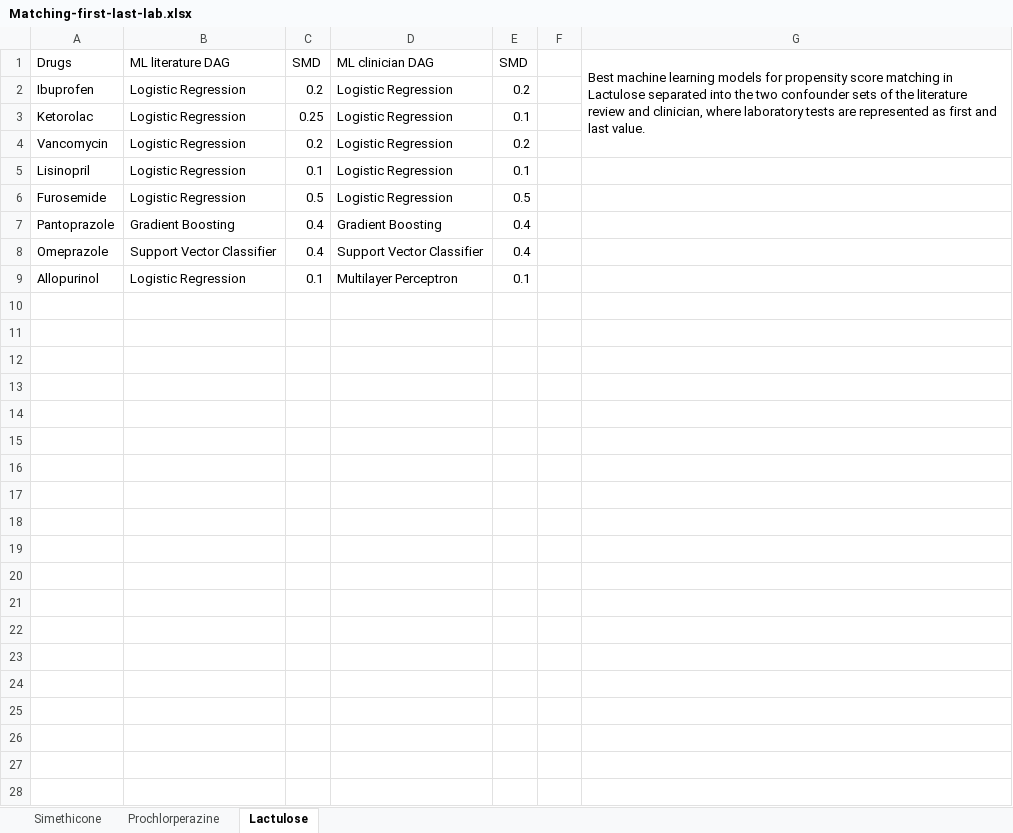
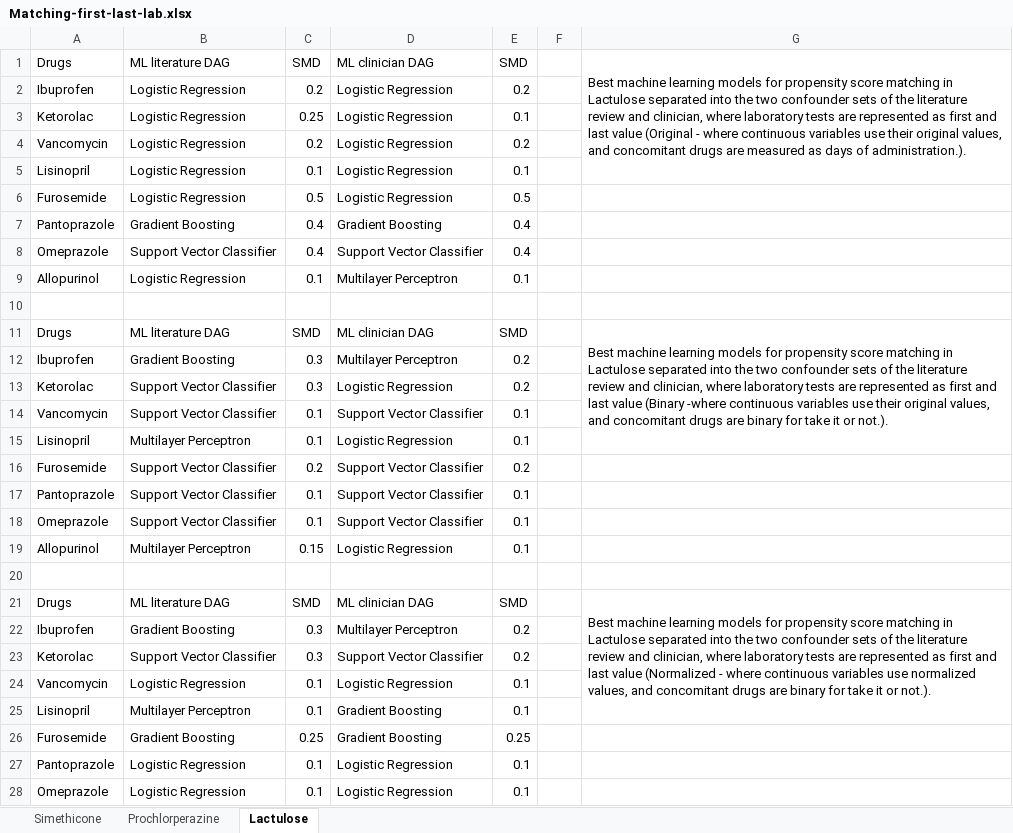
Before and after one commit to Dimstella/PRINCIPLED-CLM-DAKI, an Excel workbook: matching/Matching-first-last-lab.xlsx, sheet Lactulose, drawn as a sheet; only a part is shown; values as stored, in another font and other column widths than the file's, no borders; removed rows and columns are numbered as before the commit, all else as after; the diff covers the shown part only; the diff names each change by its address in the sheet, - before the commit and + after, or states it on an @@ line.

```diff
--- a/matching/Matching-first-last-lab.xlsx (sheet Lactulose)
+++ b/matching/Matching-first-last-lab.xlsx (sheet Lactulose)
-G1: …and last value.
+G1: …and last value (Original - where continuous variables use their original values, and concomitant drugs are measured as days of administration.).
-G1:G4 merged
+G1:G5 merged
+row 10: (empty)
+row 11: Drugs | ML literature DAG | SMD | ML clinician DAG | SMD |  | Best machine learning models for propensity score matching in Lactulose separated into the two confounder sets of the literature review and clinician, where laboratory tests are represented as first and last value (Binary -where continuous variables use their original values, and concomitant drugs are binary for take it or not.).
+row 12: Ibuprofen | Gradient Boosting | 0.3 | Multilayer Perceptron | 0.2
+row 13: Ketorolac | Support Vector Classifier | 0.3 | Logistic Regression | 0.2
+row 14: Vancomycin | Support Vector Classifier | 0.1 | Support Vector Classifier | 0.1
+row 15: Lisinopril | Multilayer Perceptron | 0.1 | Logistic Regression | 0.1
+row 16: Furosemide | Support Vector Classifier | 0.2 | Support Vector Classifier | 0.2
+row 17: Pantoprazole | Support Vector Classifier | 0.1 | Support Vector Classifier | 0.1
+row 18: Omeprazole | Support Vector Classifier | 0.1 | Support Vector Classifier | 0.1
+row 19: Allopurinol | Multilayer Perceptron | 0.15 | Logistic Regression | 0.1
+row 20: (empty)
+row 21: Drugs | ML literature DAG | SMD | ML clinician DAG | SMD |  | Best machine learning models for propensity score matching in Lactulose separated into the two confounder sets of the literature review and clinician, where laboratory tests are represented as first and last value (Normalized - where continuous variables use normalized values, and concomitant drugs are binary for take it or not.).
+row 22: Ibuprofen | Gradient Boosting | 0.3 | Multilayer Perceptron | 0.2
+row 23: Ketorolac | Support Vector Classifier | 0.3 | Support Vector Classifier | 0.2
+row 24: Vancomycin | Logistic Regression | 0.1 | Logistic Regression | 0.1
+row 25: Lisinopril | Multilayer Perceptron | 0.1 | Gradient Boosting | 0.1
+row 26: Furosemide | Gradient Boosting | 0.25 | Gradient Boosting | 0.25
+row 27: Pantoprazole | Logistic Regression | 0.1 | Logistic Regression | 0.1
+row 28: Omeprazole | Logistic Regression | 0.1 | Logistic Regression | 0.1
```
Also changed, not shown: 1 added row elsewhere in this sheet, sheet Simethicone, sheet Prochlorperazine, matching/Matching-mean-lab.xlsx.
